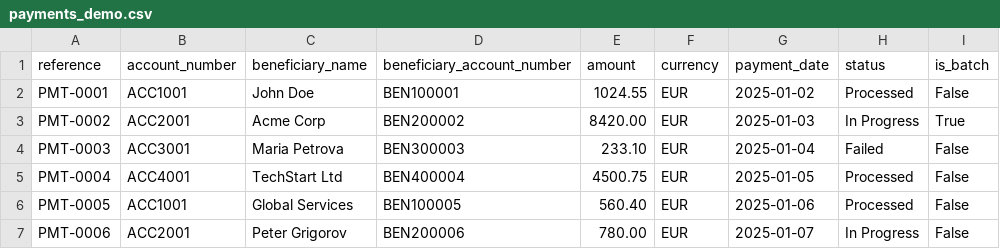
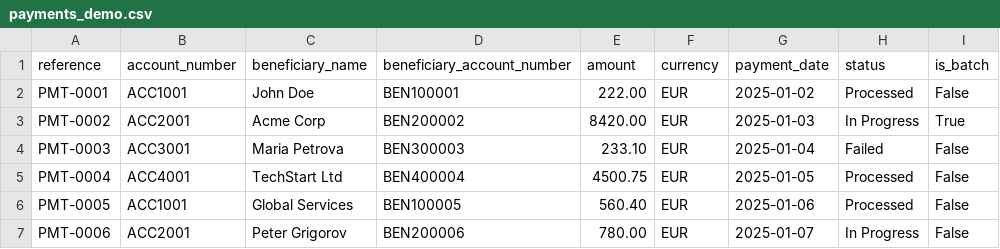
Before and after one commit to IvanOgnyanovGoranov/payments_dashboard, a CSV file: payments/imports/payments_demo.csv, drawn as a sheet; only a part is shown.

```diff
--- a/payments/imports/payments_demo.csv
+++ b/payments/imports/payments_demo.csv
@@ -1,3 +1,3 @@
 reference,account_number,beneficiary_name,beneficiary_account_number,amount,currency,payment_date,status,is_batch
-PMT-0001,ACC1001,John Doe,BEN100001,1024.55,EUR,2025-01-02,Processed,False
+PMT-0001,ACC1001,John Doe,BEN100001,222.00,EUR,2025-01-02,Processed,False
 PMT-0002,ACC2001,Acme Corp,BEN200002,8420.00,EUR,2025-01-03,In Progress,True
```
Also changed, not shown: 1 other file.
